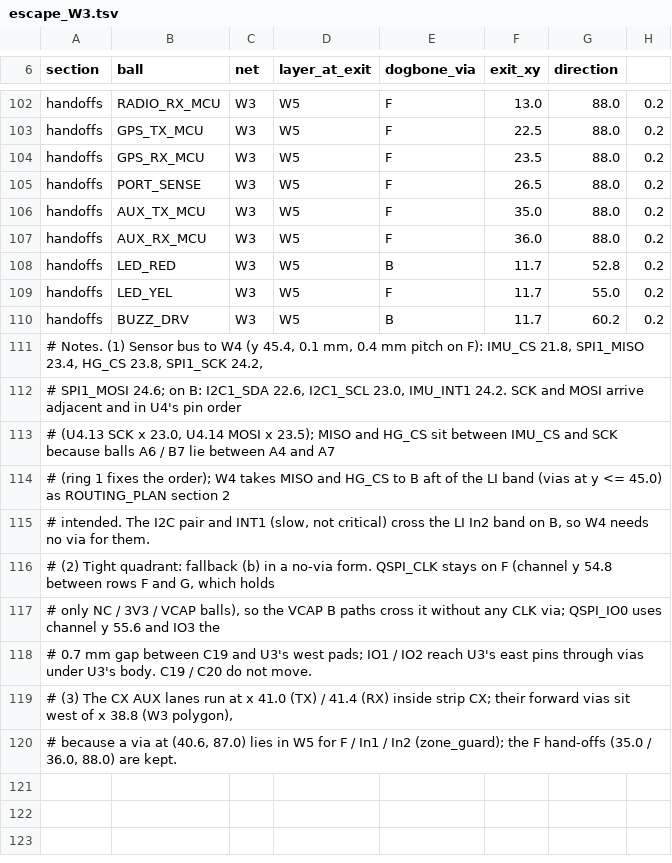
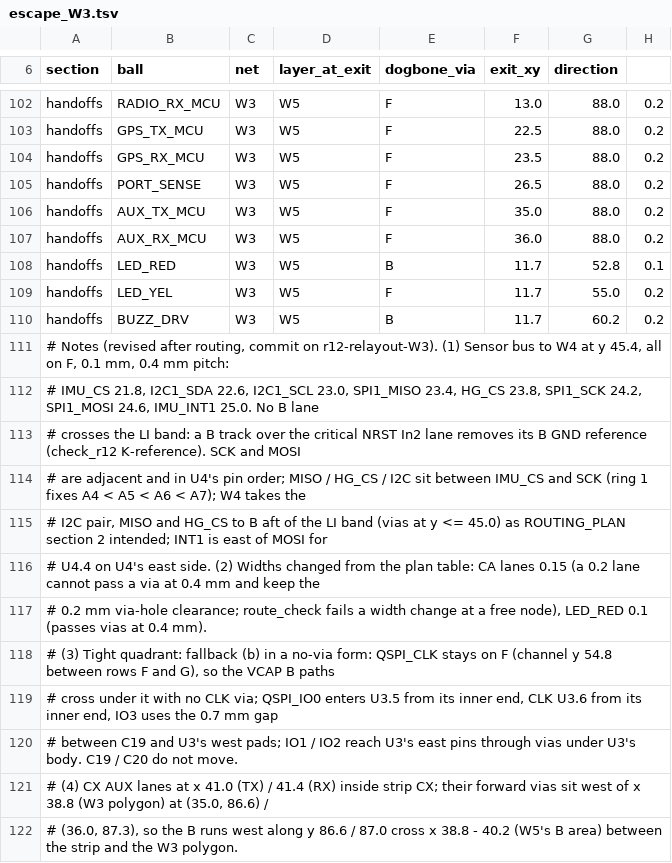
Before and after one commit to OAK-WJR/rocket-flight-computer, a TSV file: m3_design/r12_aid/zones/escape_W3.tsv, drawn as a sheet; only a part is shown, gaps mark what is left out; the diff covers the shown part only.

```diff
--- a/m3_design/r12_aid/zones/escape_W3.tsv
+++ b/m3_design/r12_aid/zones/escape_W3.tsv
@@ -107,14 +107,16 @@ handoffs	AUX_TX_MCU	W3	W5	F	35.0	88.0	0.2
 handoffs	AUX_RX_MCU	W3	W5	F	36.0	88.0	0.2
-handoffs	LED_RED	W3	W5	B	11.7	52.8	0.2
+handoffs	LED_RED	W3	W5	B	11.7	52.8	0.1
 handoffs	LED_YEL	W3	W5	F	11.7	55.0	0.2
 handoffs	BUZZ_DRV	W3	W5	B	11.7	60.2	0.2
-# Notes. (1) Sensor bus to W4 (y 45.4, 0.1 mm, 0.4 mm pitch on F): IMU_CS 21.8, SPI1_MISO 23.4, HG_CS 23.8, SPI1_SCK 24.2,
-# SPI1_MOSI 24.6; on B: I2C1_SDA 22.6, I2C1_SCL 23.0, IMU_INT1 24.2. SCK and MOSI arrive adjacent and in U4's pin order
-# (U4.13 SCK x 23.0, U4.14 MOSI x 23.5); MISO and HG_CS sit between IMU_CS and SCK because balls A6 / B7 lie between A4 and A7
-# (ring 1 fixes the order); W4 takes MISO and HG_CS to B aft of the LI band (vias at y <= 45.0) as ROUTING_PLAN section 2
-# intended. The I2C pair and INT1 (slow, not critical) cross the LI In2 band on B, so W4 needs no via for them.
-# (2) Tight quadrant: fallback (b) in a no-via form. QSPI_CLK stays on F (channel y 54.8 between rows F and G, which holds
-# only NC / 3V3 / VCAP balls), so the VCAP B paths cross it without any CLK via; QSPI_IO0 uses channel y 55.6 and IO3 the
-# 0.7 mm gap between C19 and U3's west pads; IO1 / IO2 reach U3's east pins through vias under U3's body. C19 / C20 do not move.
-# (3) The CX AUX lanes run at x 41.0 (TX) / 41.4 (RX) inside strip CX; their forward vias sit west of x 38.8 (W3 polygon),
-# because a via at (40.6, 87.0) lies in W5 for F / In1 / In2 (zone_guard); the F hand-offs (35.0 / 36.0, 88.0) are kept.
+# Notes (revised after routing, commit on r12-relayout-W3). (1) Sensor bus to W4 at y 45.4, all on F, 0.1 mm, 0.4 mm pitch:
+# IMU_CS 21.8, I2C1_SDA 22.6, I2C1_SCL 23.0, SPI1_MISO 23.4, HG_CS 23.8, SPI1_SCK 24.2, SPI1_MOSI 24.6, IMU_INT1 25.0. No B lane
+# crosses the LI band: a B track over the critical NRST In2 lane removes its B GND reference (check_r12 K-reference). SCK and MOSI
+# are adjacent and in U4's pin order; MISO / HG_CS / I2C sit between IMU_CS and SCK (ring 1 fixes A4 < A5 < A6 < A7); W4 takes the
+# I2C pair, MISO and HG_CS to B aft of the LI band (vias at y <= 45.0) as ROUTING_PLAN section 2 intended; INT1 is east of MOSI for
+# U4.4 on U4's east side. (2) Widths changed from the plan table: CA lanes 0.15 (a 0.2 lane cannot pass a via at 0.4 mm and keep the
+# 0.2 mm via-hole clearance; route_check fails a width change at a free node), LED_RED 0.1 (passes vias at 0.4 mm).
+# (3) Tight quadrant: fallback (b) in a no-via form: QSPI_CLK stays on F (channel y 54.8 between rows F and G), so the VCAP B paths
+# cross under it with no CLK via; QSPI_IO0 enters U3.5 from its inner end, CLK U3.6 from its inner end, IO3 uses the 0.7 mm gap
+# between C19 and U3's west pads; IO1 / IO2 reach U3's east pins through vias under U3's body. C19 / C20 do not move.
+# (4) CX AUX lanes at x 41.0 (TX) / 41.4 (RX) inside strip CX; their forward vias sit west of x 38.8 (W3 polygon) at (35.0, 86.6) /
+# (36.0, 87.3), so the B runs west along y 86.6 / 87.0 cross x 38.8 - 40.2 (W5's B area) between the strip and the W3 polygon.
```
Also changed, not shown: 45 edited cells elsewhere in this file, m3_design/r12_aid/zones/r12_routes_W3.tsv.
